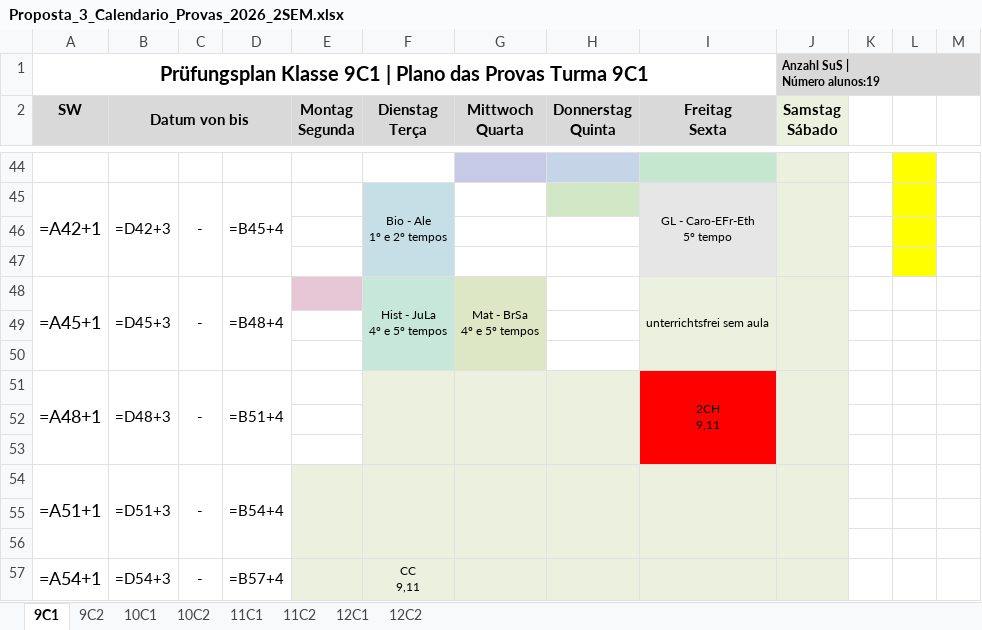
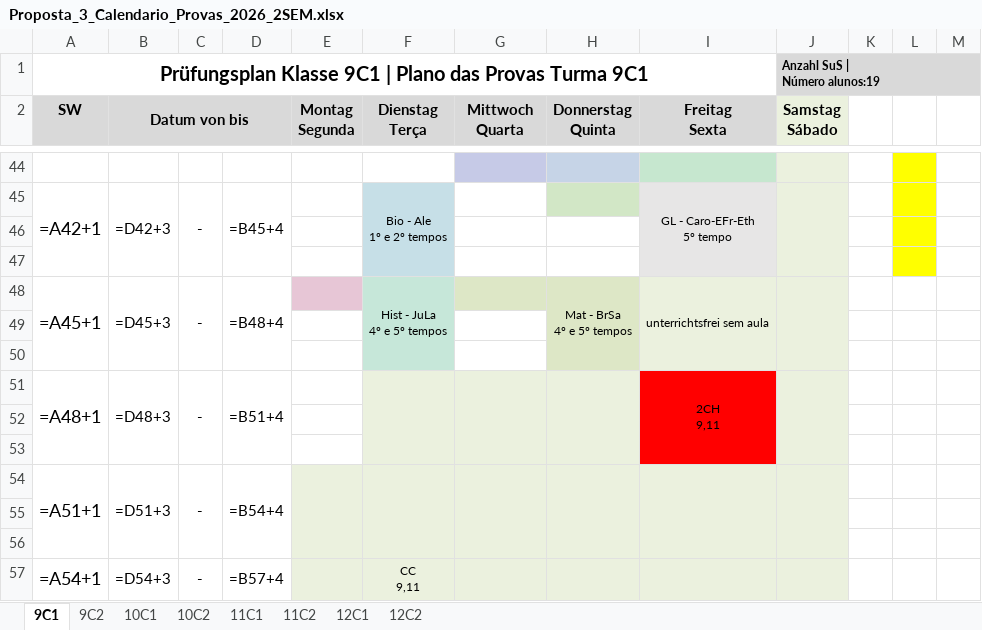
Before and after one commit to cbrener89052/calendarioprovas, an Excel workbook: Horario desenvolvido/Proposta_3_Calendario_Provas_2026_2SEM.xlsx, sheet 9C1, drawn as a sheet; only a part is shown, gaps mark what is left out; values as stored, in another font and other column widths than the file's, no borders; formulas without a stored value are shown as written; ↵ is a line break in a cell; the diff names each change by its address in the sheet, - before the commit and + after, or states it on an @@ line.

```diff
--- a/Horario desenvolvido/Proposta_3_Calendario_Provas_2026_2SEM.xlsx (sheet 9C1)
+++ b/Horario desenvolvido/Proposta_3_Calendario_Provas_2026_2SEM.xlsx (sheet 9C1)
-G48 (Mittwoch Quarta): Mat - BrSa ↵ 4º e 5º tempos
+G48 (Mittwoch Quarta): (empty)
-G48:G50 merged
-H48 (Donnerstag Quinta): (empty)
+H48 (Donnerstag Quinta): Mat - BrSa ↵ 4º e 5º tempos
-H48 fill: none
+H48 fill: #DDE7C6
+H48:H50 merged
```
Also changed, not shown: sheet 9C2, Horario desenvolvido/Provas_por_Professor_Proposta_3.xlsx, Horario desenvolvido/Relatorio_Tempos_Cedidos_Proposta_3.xlsx, 4 other files.
